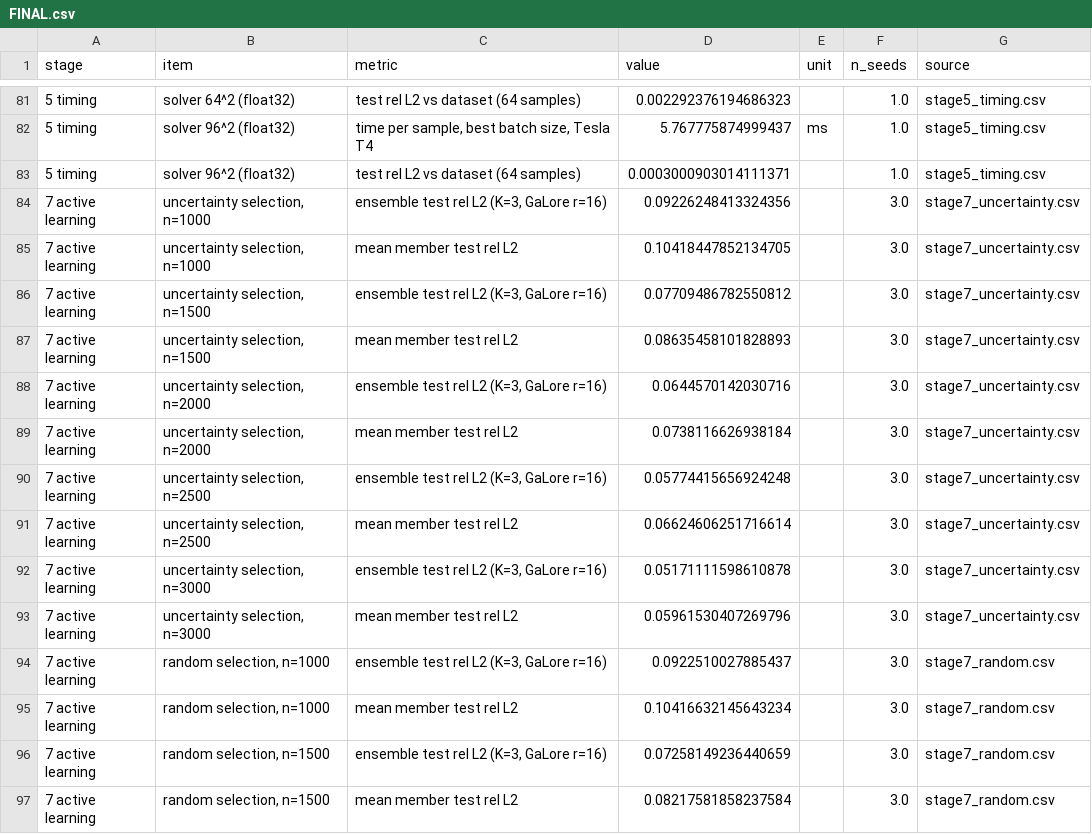
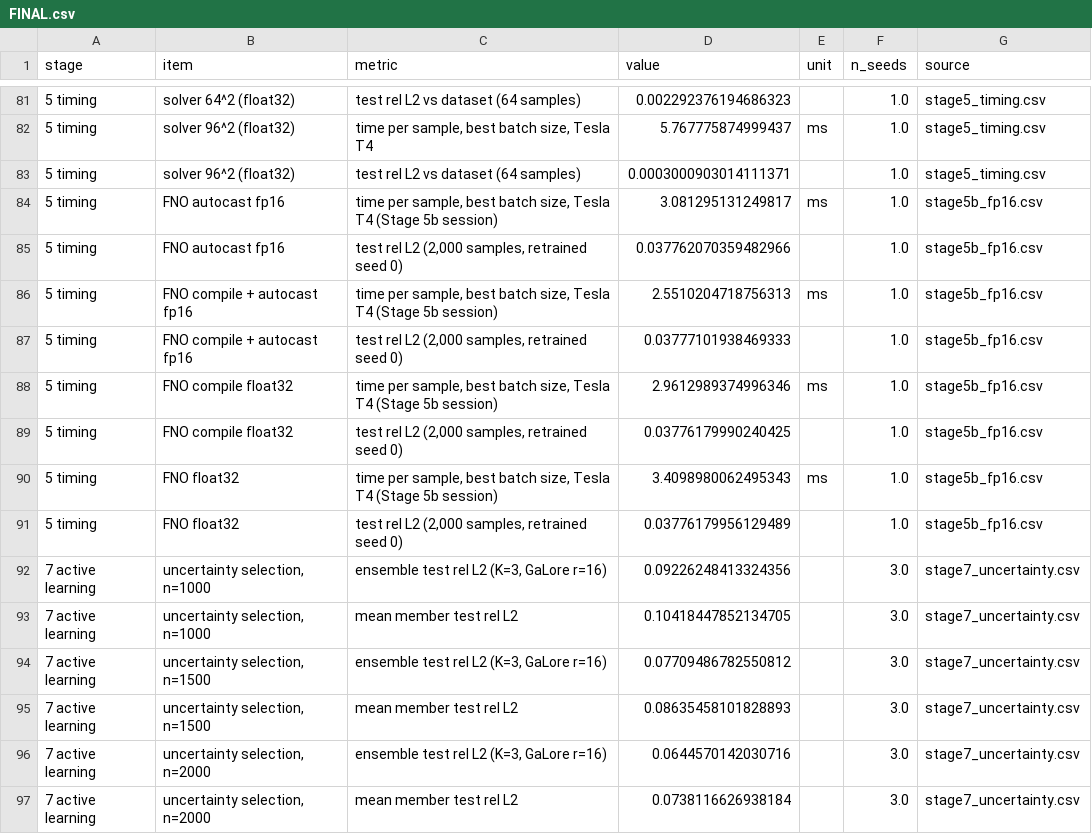
Before and after one commit to jaygupta33/FML_Project, a CSV file: results/FINAL.csv, drawn as a sheet; only a part is shown, gaps mark what is left out; the shorter side is filled out with more unchanged rows.

Commit message:
Stage 5b results: FNO in half precision and compiled, in report, notebook and briefing

```diff
--- a/results/FINAL.csv
+++ b/results/FINAL.csv
@@ -83,2 +83,10 @@ stage,item,metric,value,unit,n_seeds,source
 5 timing,solver 96^2 (float32),test rel L2 vs dataset (64 samples),0.0003000903014111371,,1.0,stage5_timing.csv
+5 timing,FNO autocast fp16,"time per sample, best batch size, Tesla T4 (Stage 5b session)",3.081295131249817,ms,1.0,stage5b_fp16.csv
+5 timing,FNO autocast fp16,"test rel L2 (2,000 samples, retrained seed 0)",0.037762070359482966,,1.0,stage5b_fp16.csv
+5 timing,FNO compile + autocast fp16,"time per sample, best batch size, Tesla T4 (Stage 5b session)",2.5510204718756313,ms,1.0,stage5b_fp16.csv
+5 timing,FNO compile + autocast fp16,"test rel L2 (2,000 samples, retrained seed 0)",0.03777101938469333,,1.0,stage5b_fp16.csv
+5 timing,FNO compile float32,"time per sample, best batch size, Tesla T4 (Stage 5b session)",2.9612989374996346,ms,1.0,stage5b_fp16.csv
+5 timing,FNO compile float32,"test rel L2 (2,000 samples, retrained seed 0)",0.03776179990240425,,1.0,stage5b_fp16.csv
+5 timing,FNO float32,"time per sample, best batch size, Tesla T4 (Stage 5b session)",3.4098980062495343,ms,1.0,stage5b_fp16.csv
+5 timing,FNO float32,"test rel L2 (2,000 samples, retrained seed 0)",0.03776179956129489,,1.0,stage5b_fp16.csv
 7 active learning,"uncertainty selection, n=1000","ensemble test rel L2 (K=3, GaLore r=16)",0.09226248413324356,,3.0,stage7_uncertainty.csv
```
Also changed, not shown: 16 other files.
